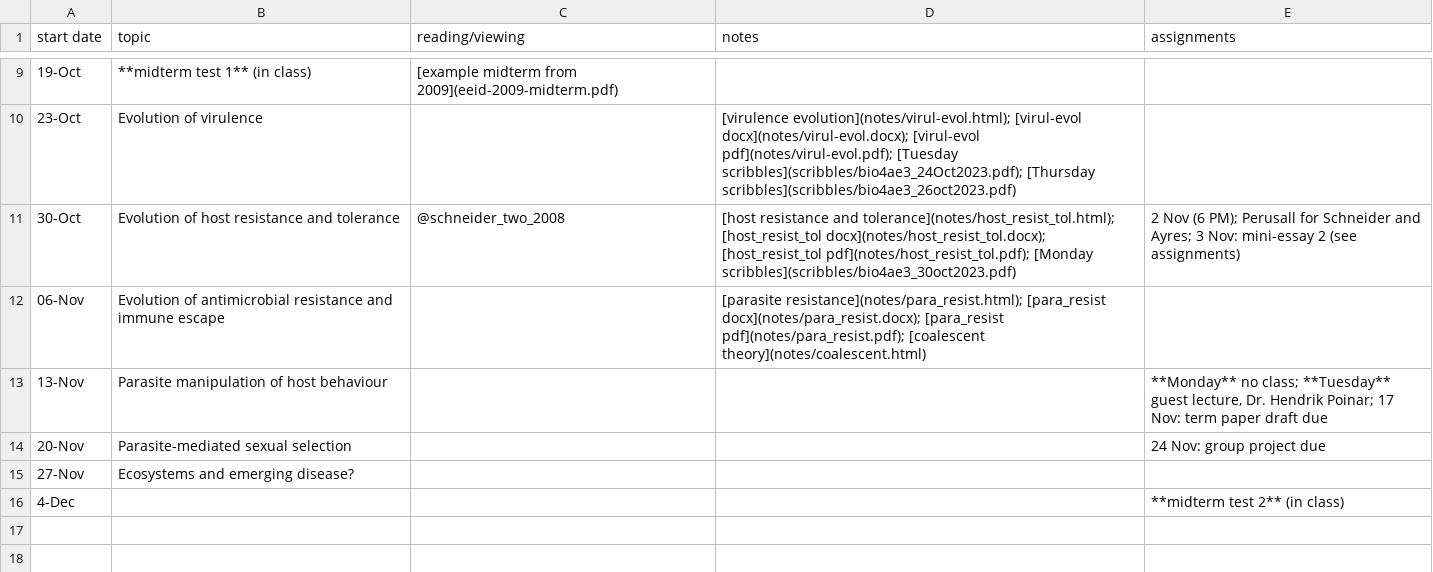
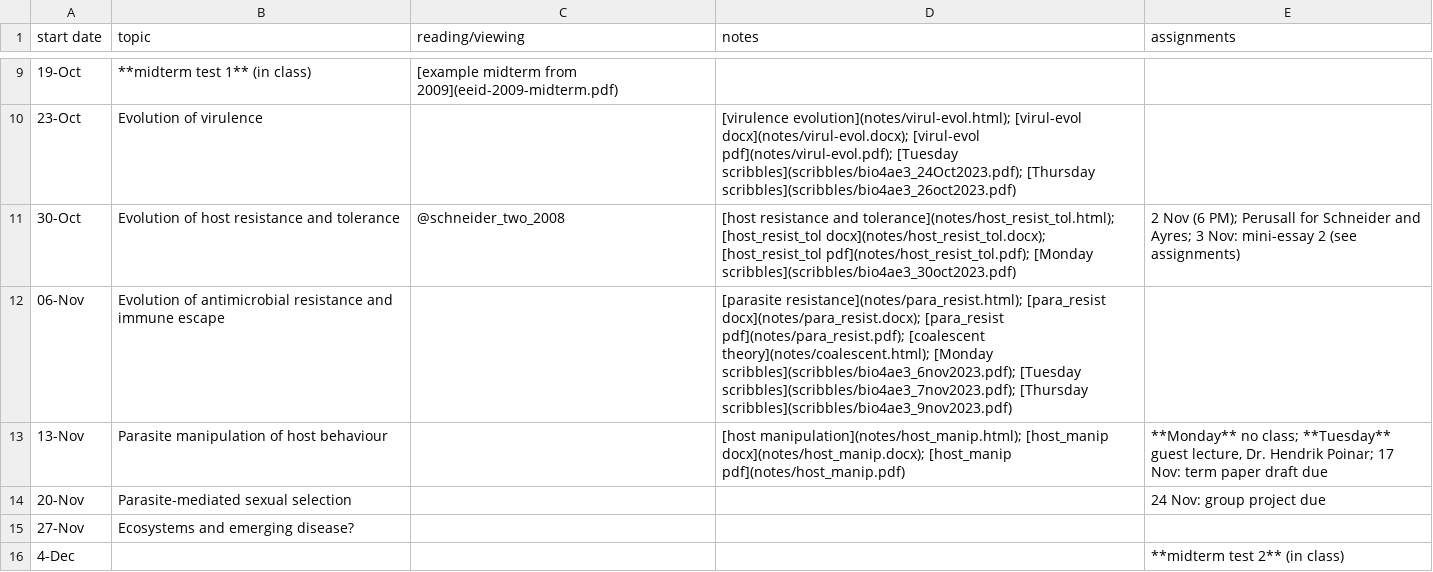
Before and after one commit to bbolker/bio4ae3, a CSV file: sched.csv, drawn as a sheet; only a part is shown, gaps mark what is left out.

Commit message:
manip notes etc

```diff
--- a/sched.csv
+++ b/sched.csv
@@ -11,4 +11,4 @@ start date,topic,reading/viewing,notes,assignments
 30-Oct,Evolution of host resistance and tolerance,@schneider_two_2008,[host resistance and tolerance](notes/host_resist_tol.html); [host_resist_tol docx](notes/host_resist_tol.docx); [host_resist_tol pdf](notes/host_resist_tol.pdf); [Monday scribbles](scribbles/bio4ae3_30oct2023.pdf),2 Nov (6 PM); Perusall for Schneider and Ayres; 3 Nov: mini-essay 2 (see assignments)
-06-Nov,Evolution of antimicrobial resistance and immune escape,,[parasite resistance](notes/para_resist.html); [para_resist docx](notes/para_resist.docx); [para_resist pdf](notes/para_resist.pdf); [coalescent theory](notes/coalescent.html),
-13-Nov,Parasite manipulation of host behaviour,,,"**Monday** no class; **Tuesday** guest lecture, Dr. Hendrik Poinar; 17 Nov: term paper draft due"
+06-Nov,Evolution of antimicrobial resistance and immune escape,,[parasite resistance](notes/para_resist.html); [para_resist docx](notes/para_resist.docx); [para_resist pdf](notes/para_resist.pdf); [coalescent theory](notes/coalescent.html); [Monday scribbles](scribbles/bio4ae3_6nov2023.pdf); [Tuesday scribbles](scribbles/bio4ae3_7nov2023.pdf); [Thursday scribbles](scribbles/bio4ae3_9nov2023.pdf) ,,
+13-Nov,Parasite manipulation of host behaviour,,[host manipulation](notes/host_manip.html); [host_manip docx](notes/host_manip.docx); [host_manip pdf](notes/host_manip.pdf),"**Monday** no class; **Tuesday** guest lecture, Dr. Hendrik Poinar; 17 Nov: term paper draft due"
 20-Nov,Parasite-mediated sexual selection,,,24 Nov: group project due
```
Also changed, not shown: 11 other files.
